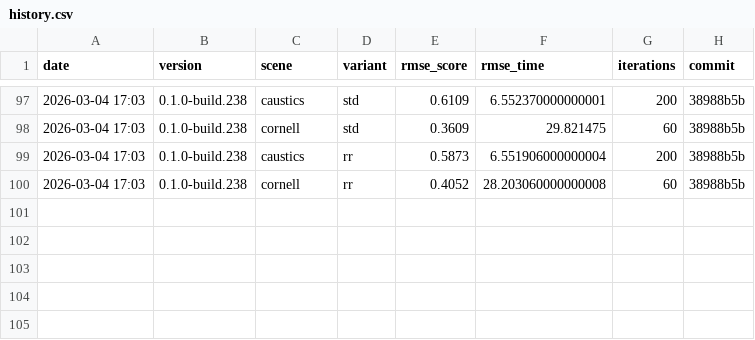
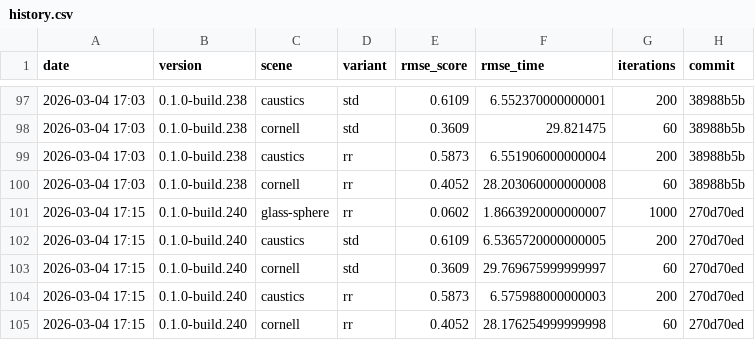
Before and after one commit to timo-eberl/tracy, a CSV file: history.csv, drawn as a sheet; only a part is shown, gaps mark what is left out; the diff names each change by its address in the sheet, - before the commit and + after, or states it on an @@ line.

```diff
--- a/history.csv
+++ b/history.csv
+row 101: 2026-03-04 17:15 | 0.1.0-build.240 | glass-sphere | rr | 0.0602 | 1.8663920000000007 | 1000 | 270d70ed
+row 102: 2026-03-04 17:15 | 0.1.0-build.240 | caustics | std | 0.6109 | 6.5365720000000005 | 200 | 270d70ed
+row 103: 2026-03-04 17:15 | 0.1.0-build.240 | cornell | std | 0.3609 | 29.769675999999997 | 60 | 270d70ed
+row 104: 2026-03-04 17:15 | 0.1.0-build.240 | caustics | rr | 0.5873 | 6.575988000000003 | 200 | 270d70ed
+row 105: 2026-03-04 17:15 | 0.1.0-build.240 | cornell | rr | 0.4052 | 28.176254999999998 | 60 | 270d70ed
```
Also changed, not shown: 21 other files.
